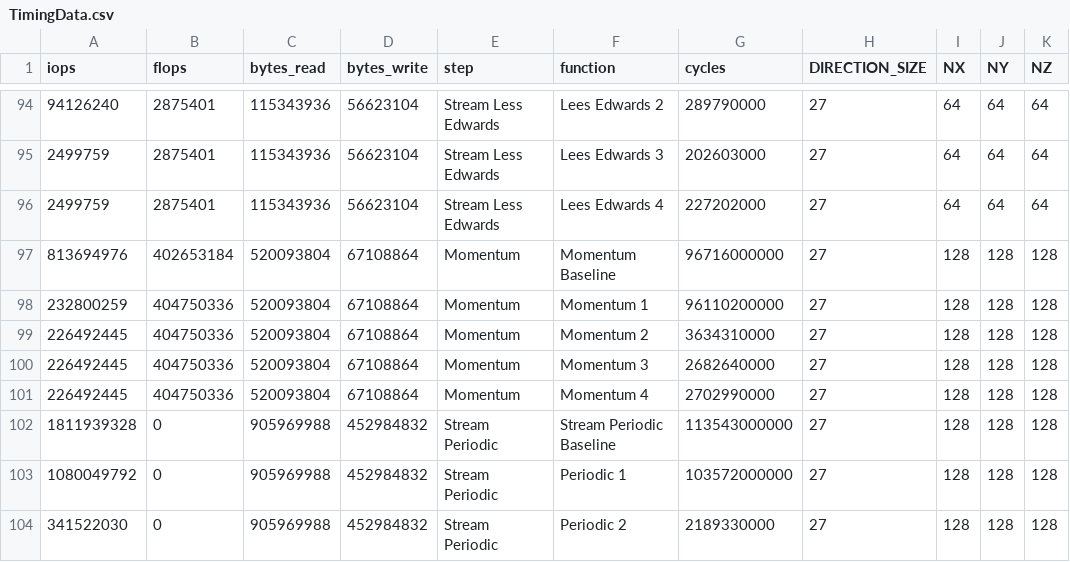
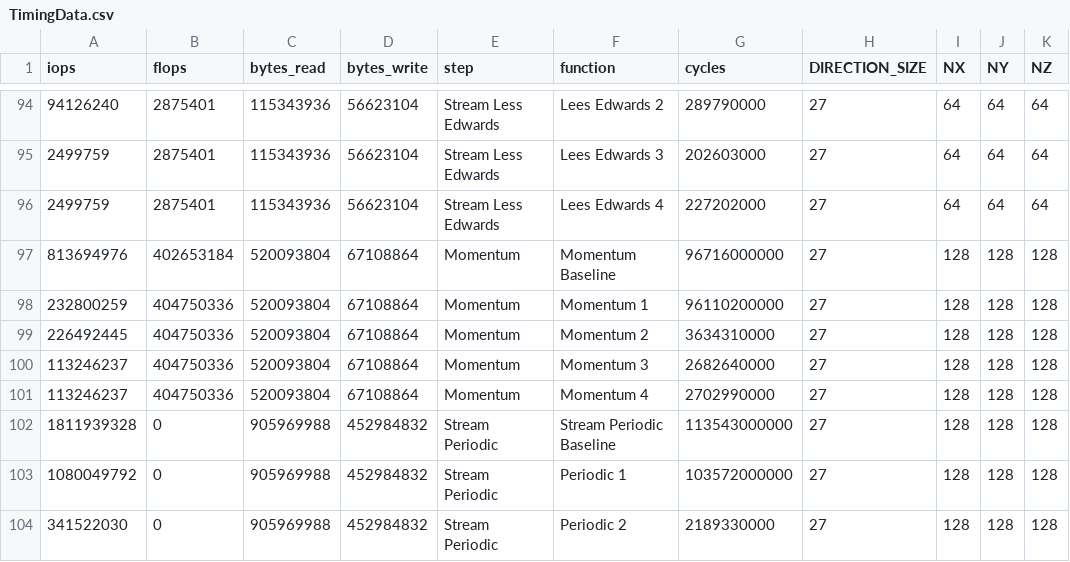
Before and after one commit to duxirosenberg/fast-fluid-simulation, a CSV file: visualization/TimingData.csv, drawn as a sheet; only a part is shown, gaps mark what is left out; the diff covers the shown part only; the diff names each change by its address in the sheet, - before the commit and + after, or states it on an @@ line.

```diff
--- a/visualization/TimingData.csv
+++ b/visualization/TimingData.csv
-A100:A101 (iops): 226492445
+A100:A101 (iops): 113246237
```
Also changed, not shown: 15 edited cells elsewhere in this file, 1 other file.
